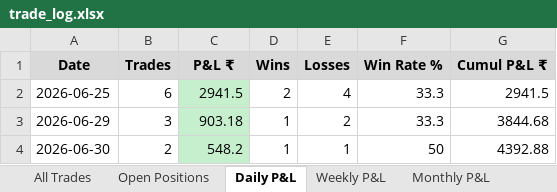
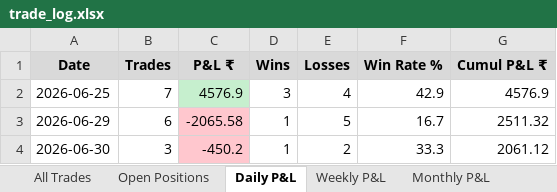
Before and after one commit to ranveersaini7687/Trading, an Excel workbook: trade_log.xlsx, sheet Daily P&L, drawn as a sheet; values as stored, in another font and other column widths than the file's, no borders; the diff names each change by its address in the sheet, - before the commit and + after, or states it on an @@ line.

```diff
--- a/trade_log.xlsx (sheet Daily P&L)
+++ b/trade_log.xlsx (sheet Daily P&L)
-B2 (Trades): 6
+B2 (Trades): 7
-C2 (P&L ₹): 2941.5
+C2 (P&L ₹): 4576.9
-D2 (Wins): 2
+D2 (Wins): 3
-F2 (Win Rate %): 33.3
+F2 (Win Rate %): 42.9
-G2 (Cumul P&L ₹): 2941.5
+G2 (Cumul P&L ₹): 4576.9
-B3 (Trades): 3
+B3 (Trades): 6
-C3 (P&L ₹): 903.18
+C3 (P&L ₹): -2065.58
-C3:C4 fill: #C6EFCE
+C3:C4 fill: #FFC7CE
-E3 (Losses): 2
+E3 (Losses): 5
-F3 (Win Rate %): 33.3
+F3 (Win Rate %): 16.7
-G3 (Cumul P&L ₹): 3844.68
+G3 (Cumul P&L ₹): 2511.32
-B4 (Trades): 2
+B4 (Trades): 3
-C4 (P&L ₹): 548.2
+C4 (P&L ₹): -450.2
-E4 (Losses): 1
+E4 (Losses): 2
-F4 (Win Rate %): 50
+F4 (Win Rate %): 33.3
-G4 (Cumul P&L ₹): 4392.88
+G4 (Cumul P&L ₹): 2061.12
```
Also changed, not shown: sheet All Trades, sheet Open Positions, sheet Monthly P&L, sheet Weekly P&L, 1 other file.
